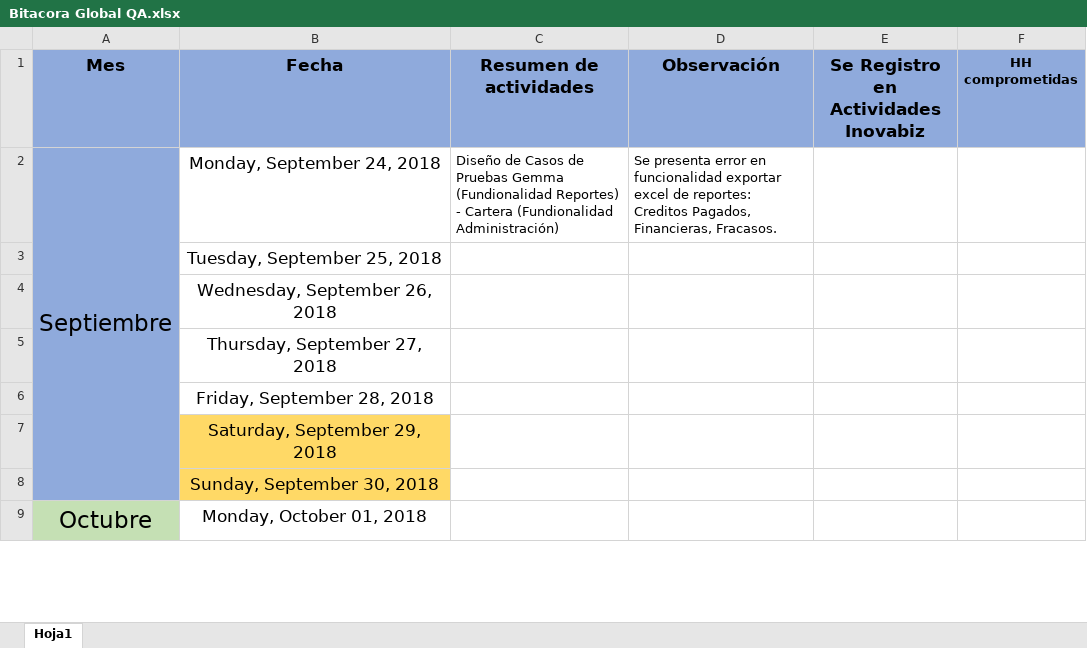
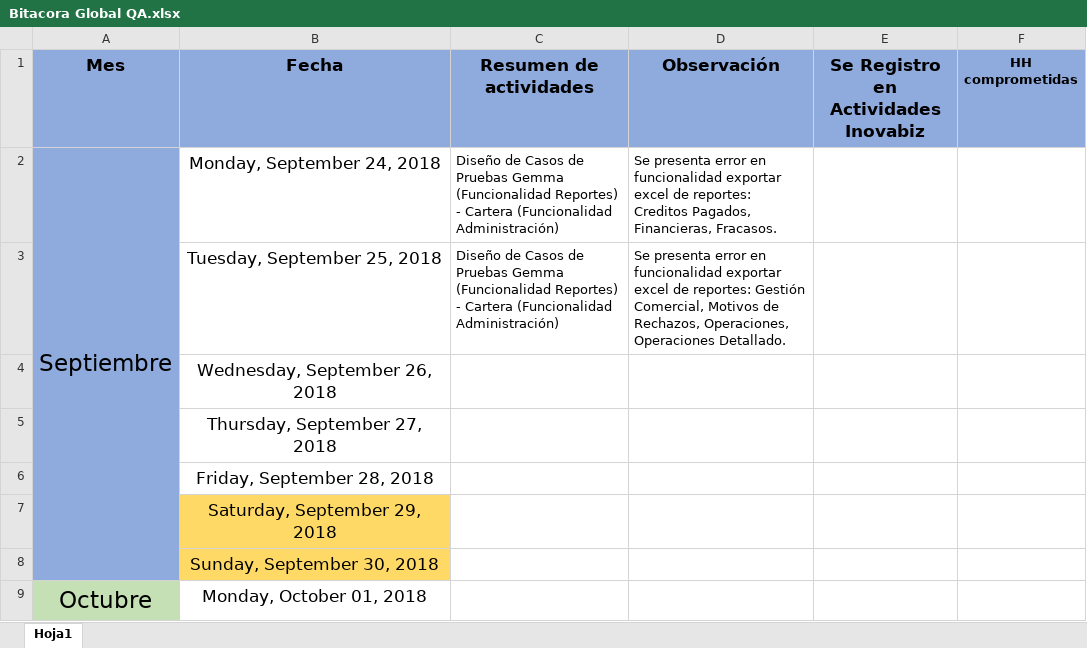
Before and after one commit to mvilches2508/Global-Testing, an Excel workbook: Bitacora Global QA.xlsx, sheet Hoja1, drawn as a sheet; only a part is shown; values as stored, in another font and other column widths than the file's, no borders; removed rows and columns are numbered as before the commit, all else as after; the diff names each change by its address in the sheet, - before the commit and + after, or states it on an @@ line.

```diff
--- a/Bitacora Global QA.xlsx (sheet Hoja1)
+++ b/Bitacora Global QA.xlsx (sheet Hoja1)
-C2 (Resumen de actividades): …Pruebas Gemma (Fundionalidad Reportes) - Cartera (Fundionalidad Administración)
+C2 (Resumen de actividades): …Pruebas Gemma (Funcionalidad Reportes) - Cartera (Funcionalidad Administración)
-row 3:  | Tuesday, September 25, 2018
+row 3:  | Tuesday, September 25, 2018 | Diseño de Casos de Pruebas Gemma (Funcionalidad Reportes) - Cartera (Funcionalidad Administración) | Se presenta error en funcionalidad exportar excel de reportes: Gestión Comercial, Motivos de Rechazos, Operaciones, Operaciones Detallado.
```
Also changed, not shown: Plan QA-AvancesYelise - copia.XLSX, 1 other file.
